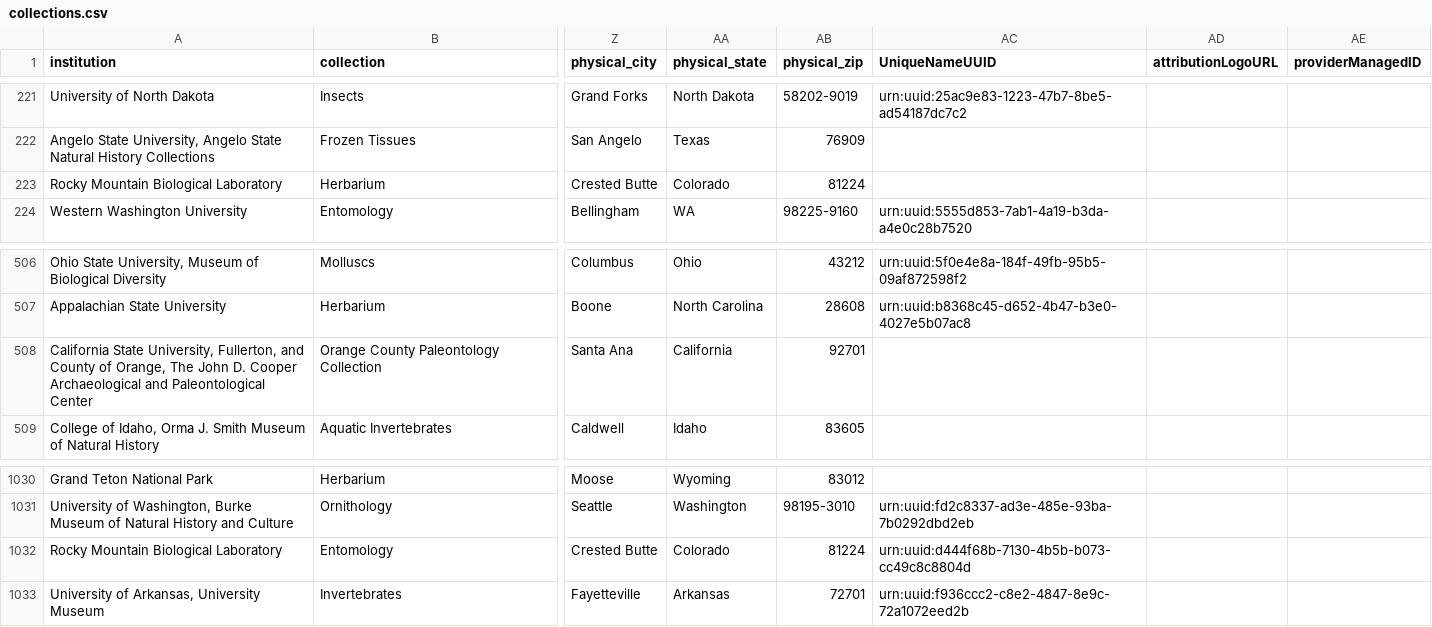
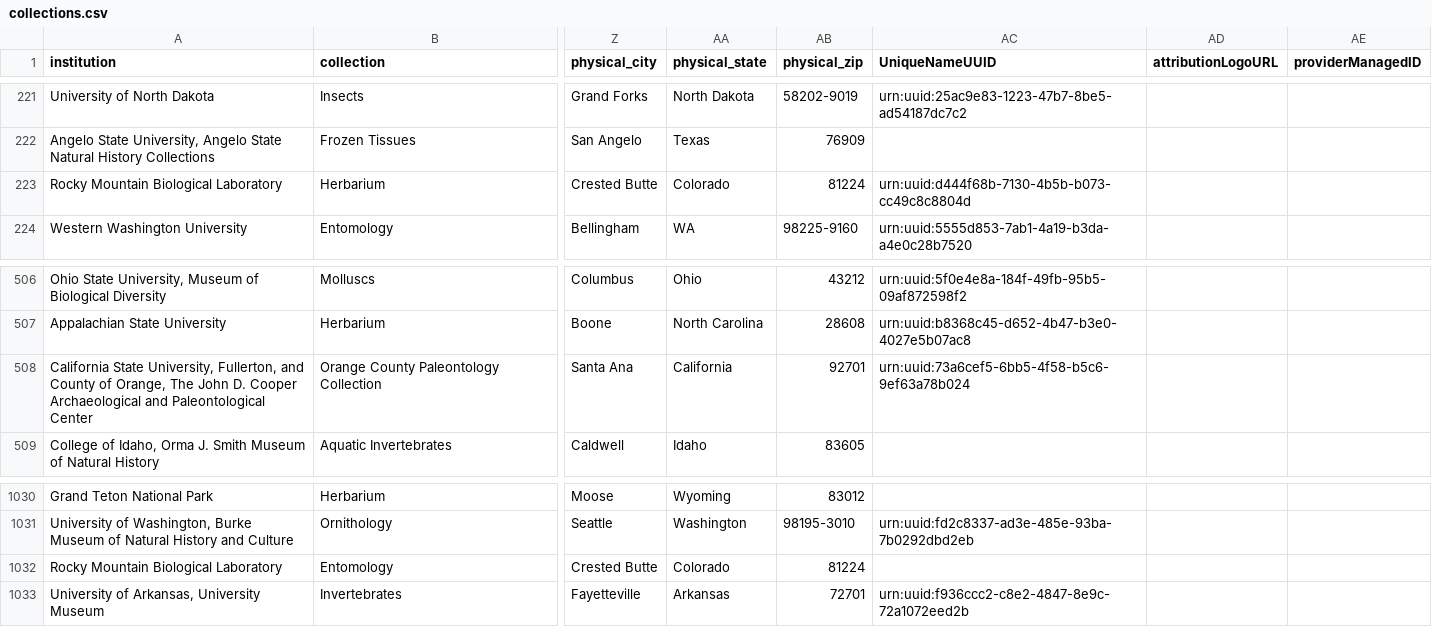
Before and after one commit to iDigBio/idb-us-collections, a CSV file: collections.csv, drawn as a sheet; only a part is shown, gaps mark what is left out; the diff names each change by its address in the sheet, - before the commit and + after, or states it on an @@ line.

```diff
--- a/collections.csv
+++ b/collections.csv
-AC223 (UniqueNameUUID): (empty)
+AC223 (UniqueNameUUID): urn:uuid:d444f68b-7130-4b5b-b073-cc49c8c8804d
-AC508 (UniqueNameUUID): (empty)
+AC508 (UniqueNameUUID): urn:uuid:73a6cef5-6bb5-4f58-b5c6-9ef63a78b024
-AC1032 (UniqueNameUUID): urn:uuid:d444f68b-7130-4b5b-b073-cc49c8c8804d
+AC1032 (UniqueNameUUID): (empty)
```
Also changed, not shown: 1 other file.
